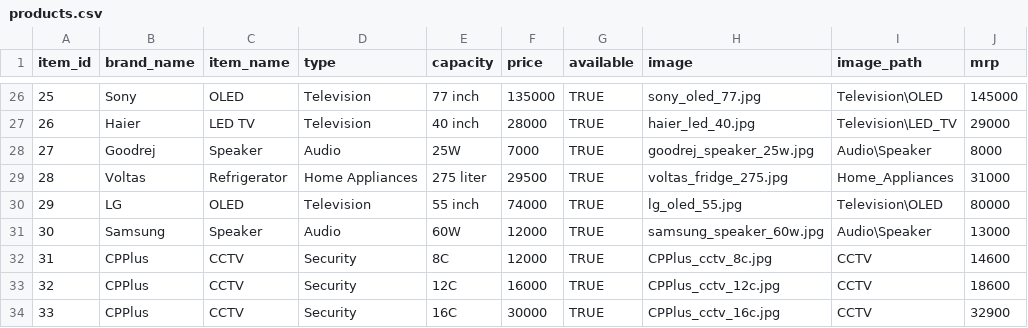
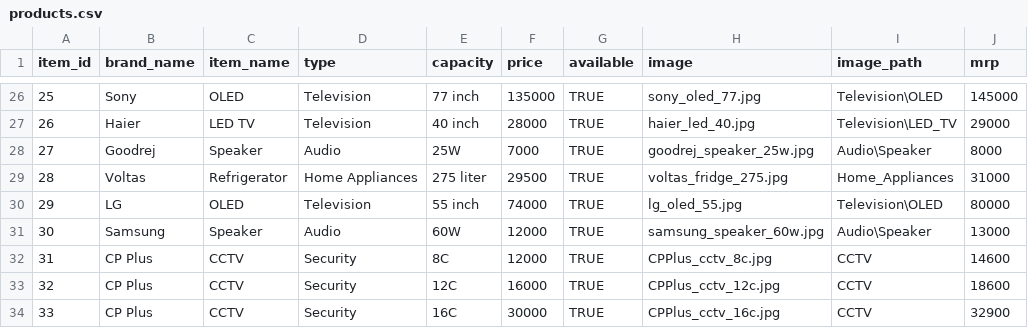
Before and after one commit to indersingh13aug/SangelaTrading, a CSV file: public/products.csv, drawn as a sheet; only a part is shown, gaps mark what is left out.

Commit message:
update

```diff
--- a/public/products.csv
+++ b/public/products.csv
@@ -31,4 +31,4 @@ item_id,brand_name,item_name,type,capacity,price,available,image,image_path,mrp
 30,Samsung,Speaker,Audio,60W,12000,TRUE,samsung_speaker_60w.jpg,Audio\Speaker,13000
-31,CPPlus,CCTV,Security,8C,12000,TRUE,CPPlus_cctv_8c.jpg,CCTV,14600
-32,CPPlus,CCTV,Security,12C,16000,TRUE,CPPlus_cctv_12c.jpg,CCTV,18600
-33,CPPlus,CCTV,Security,16C,30000,TRUE,CPPlus_cctv_16c.jpg,CCTV,32900
+31,CP Plus,CCTV,Security,8C,12000,TRUE,CPPlus_cctv_8c.jpg,CCTV,14600
+32,CP Plus,CCTV,Security,12C,16000,TRUE,CPPlus_cctv_12c.jpg,CCTV,18600
+33,CP Plus,CCTV,Security,16C,30000,TRUE,CPPlus_cctv_16c.jpg,CCTV,32900
```
